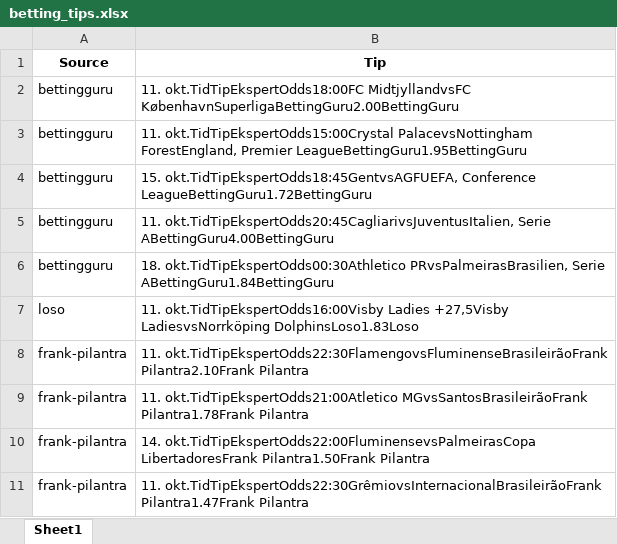
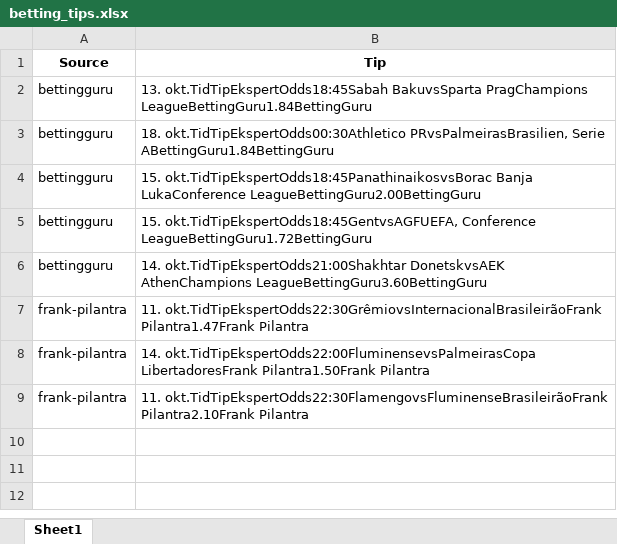
Before and after one commit to mahmad789/alerts, an Excel workbook: betting_tips.xlsx, sheet Sheet1, drawn as a sheet; values as stored, in another font and other column widths than the file's, no borders; removed rows and columns are numbered as before the commit, all else as after; the diff names each change by its address in the sheet, - before the commit and + after, or states it on an @@ line.

```diff
--- a/betting_tips.xlsx (sheet Sheet1)
+++ b/betting_tips.xlsx (sheet Sheet1)
-B2 (Tip): 11. okt.TidTipEkspertOdds18:00FC MidtjyllandvsFC KøbenhavnSuperligaBettingGuru2.00BettingGuru
+B2 (Tip): 13. okt.TidTipEkspertOdds18:45Sabah BakuvsSparta PragChampions LeagueBettingGuru1.84BettingGuru
-B3 (Tip): 11. okt.TidTipEkspertOdds15:00Crystal PalacevsNottingham ForestEngland, Premier LeagueBettingGuru1.95BettingGuru
+B3 (Tip): 18. okt.TidTipEkspertOdds00:30Athletico PRvsPalmeirasBrasilien, Serie ABettingGuru1.84BettingGuru
+row 4: bettingguru | 15. okt.TidTipEkspertOdds18:45PanathinaikosvsBorac Banja LukaConference LeagueBettingGuru2.00BettingGuru
-B6 (Tip): 11. okt.TidTipEkspertOdds20:45CagliarivsJuventusItalien, Serie ABettingGuru4.00BettingGuru
+B6 (Tip): 14. okt.TidTipEkspertOdds21:00Shakhtar DonetskvsAEK AthenChampions LeagueBettingGuru3.60BettingGuru
-row 6: bettingguru | 18. okt.TidTipEkspertOdds00:30Athletico PRvsPalmeirasBrasilien, Serie ABettingGuru1.84BettingGuru
-row 7: loso | 11. okt.TidTipEkspertOdds16:00Visby Ladies +27,5Visby LadiesvsNorrköping DolphinsLoso1.83Loso
@@ row 11 moved to row 7: frank-pilantra @@
@@ row 10 moved to row 8: frank-pilantra @@
-row 9: frank-pilantra | 11. okt.TidTipEkspertOdds21:00Atletico MGvsSantosBrasileirãoFrank Pilantra1.78Frank Pilantra
```
